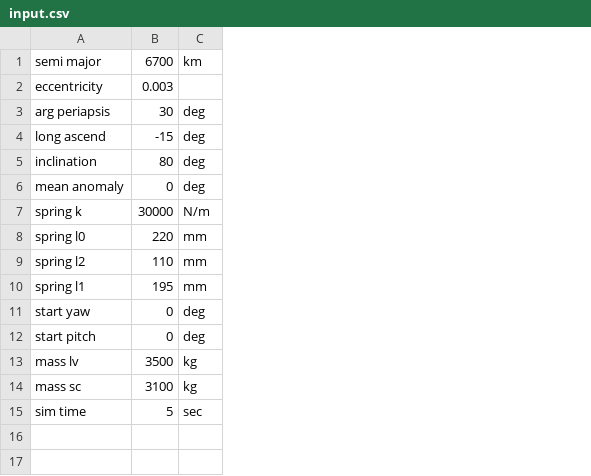
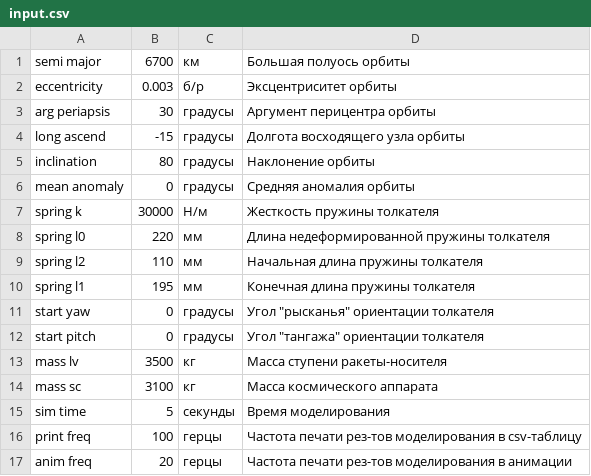
Before and after one commit to Carapovich/test_task_space, a CSV file: examples/input.csv, drawn as a sheet; removed rows and columns are numbered as before the commit, all else as after; the diff names each change by its address in the sheet, - before the commit and + after, or states it on an @@ line.

Commit message:
Изменения в файлах ввода/вывода данных моделирования
1 Добавил в шапку выходной csv-таблицы размерности
2 Во входную csv-таблицу добавил два параметра, регулирующих частоту печати результатов моделирования
3 Добавил комментарии во входную csv-таблицу

```diff
--- a/examples/input.csv
+++ b/examples/input.csv
-column C, rows 1-15: km |  | deg | deg | deg | deg | N/m | mm | mm | mm | deg | deg | kg | kg | sec
+column C, rows 1-15: км | б/р | градусы | градусы | градусы | градусы | Н/м | мм | мм | мм | градусы | градусы | кг | кг | секунды
+column D, rows 1-15: Большая полуось орбиты | Эксцентриситет орбиты | Аргумент перицентра орбиты | Долгота восходящего узла орбиты | Наклонение орбиты | Средняя аномалия орбиты | Жесткость пружины толкателя | Длина недеформированной пружины толкателя | Начальная длина пружины толкателя | Конечная длина пружины толкателя | Угол "рысканья" ориентации толкателя | Угол "тангажа" ориентации толкателя | Масса ступени ракеты-носителя | Масса космического аппарата | Время моделирования
+row 16: print freq | 100 | герцы | Частота печати рез-тов моделирования в csv-таблицу
+row 17: anim freq | 20 | герцы | Частота печати рез-тов моделирования в анимации
```
Also changed, not shown: examples/output.csv.
